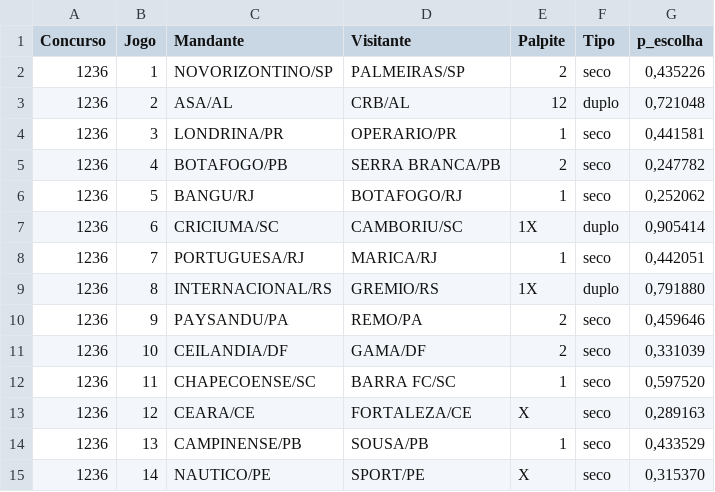
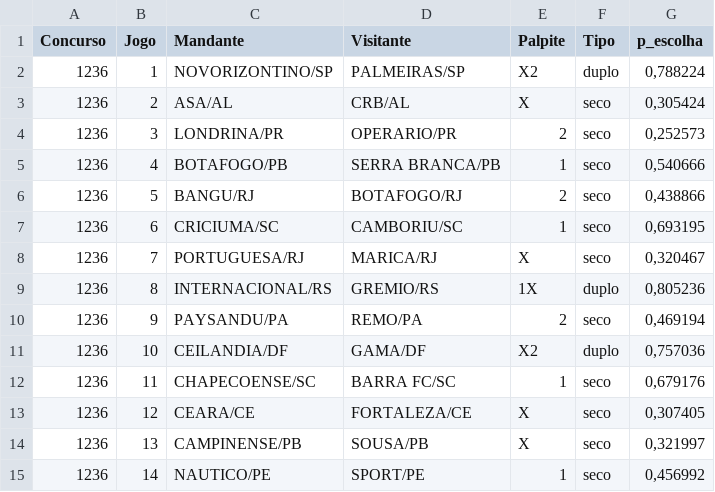
Before and after one commit to marcosvilhena87/loteca-ML-test, a CSV file: output/predictions.csv, drawn as a sheet.

```diff
--- a/output/predictions.csv
+++ b/output/predictions.csv
@@ -1,15 +1,15 @@
 Concurso;Jogo;Mandante;Visitante;Palpite;Tipo;p_escolha
-1236;1;NOVORIZONTINO/SP;PALMEIRAS/SP;2;seco;0,435226
-1236;2;ASA/AL;CRB/AL;12;duplo;0,721048
-1236;3;LONDRINA/PR;OPERARIO/PR;1;seco;0,441581
-1236;4;BOTAFOGO/PB;SERRA BRANCA/PB;2;seco;0,247782
-1236;5;BANGU/RJ;BOTAFOGO/RJ;1;seco;0,252062
-1236;6;CRICIUMA/SC;CAMBORIU/SC;1X;duplo;0,905414
-1236;7;PORTUGUESA/RJ;MARICA/RJ;1;seco;0,442051
-1236;8;INTERNACIONAL/RS;GREMIO/RS;1X;duplo;0,791880
-1236;9;PAYSANDU/PA;REMO/PA;2;seco;0,459646
-1236;10;CEILANDIA/DF;GAMA/DF;2;seco;0,331039
-1236;11;CHAPECOENSE/SC;BARRA FC/SC;1;seco;0,597520
-1236;12;CEARA/CE;FORTALEZA/CE;X;seco;0,289163
-1236;13;CAMPINENSE/PB;SOUSA/PB;1;seco;0,433529
-1236;14;NAUTICO/PE;SPORT/PE;X;seco;0,315370
+1236;1;NOVORIZONTINO/SP;PALMEIRAS/SP;X2;duplo;0,788224
+1236;2;ASA/AL;CRB/AL;X;seco;0,305424
+1236;3;LONDRINA/PR;OPERARIO/PR;2;seco;0,252573
+1236;4;BOTAFOGO/PB;SERRA BRANCA/PB;1;seco;0,540666
+1236;5;BANGU/RJ;BOTAFOGO/RJ;2;seco;0,438866
+1236;6;CRICIUMA/SC;CAMBORIU/SC;1;seco;0,693195
+1236;7;PORTUGUESA/RJ;MARICA/RJ;X;seco;0,320467
+1236;8;INTERNACIONAL/RS;GREMIO/RS;1X;duplo;0,805236
+1236;9;PAYSANDU/PA;REMO/PA;2;seco;0,469194
+1236;10;CEILANDIA/DF;GAMA/DF;X2;duplo;0,757036
+1236;11;CHAPECOENSE/SC;BARRA FC/SC;1;seco;0,679176
+1236;12;CEARA/CE;FORTALEZA/CE;X;seco;0,307405
+1236;13;CAMPINENSE/PB;SOUSA/PB;X;seco;0,321997
+1236;14;NAUTICO/PE;SPORT/PE;1;seco;0,456992
```
Also changed, not shown: 5 other files.
